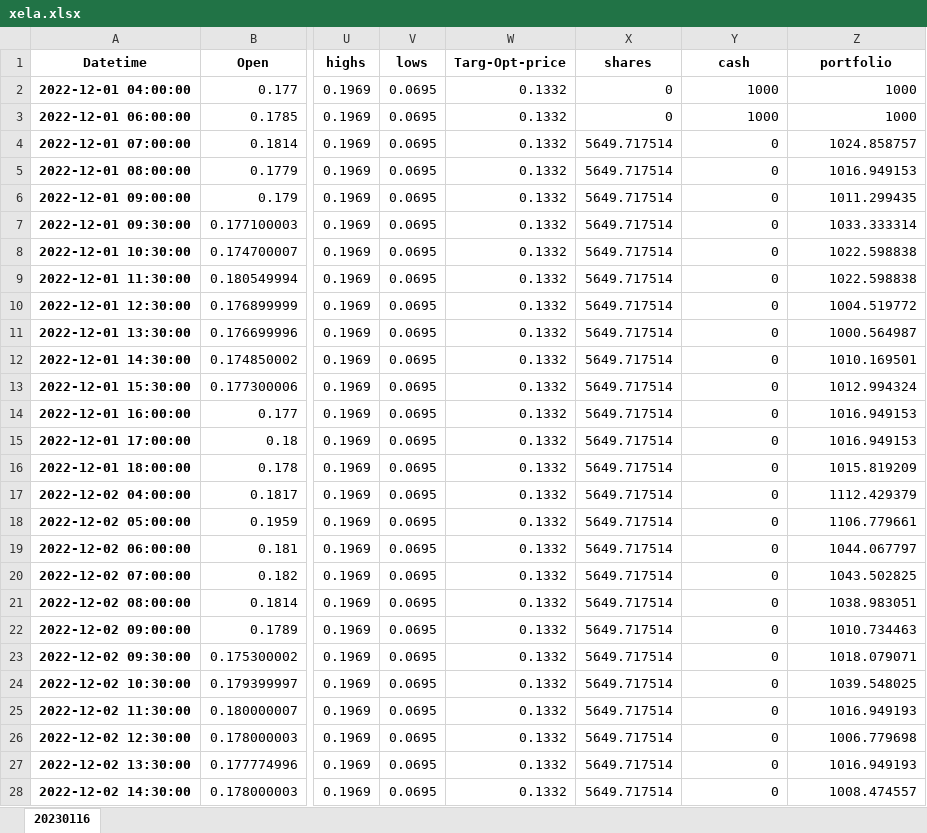
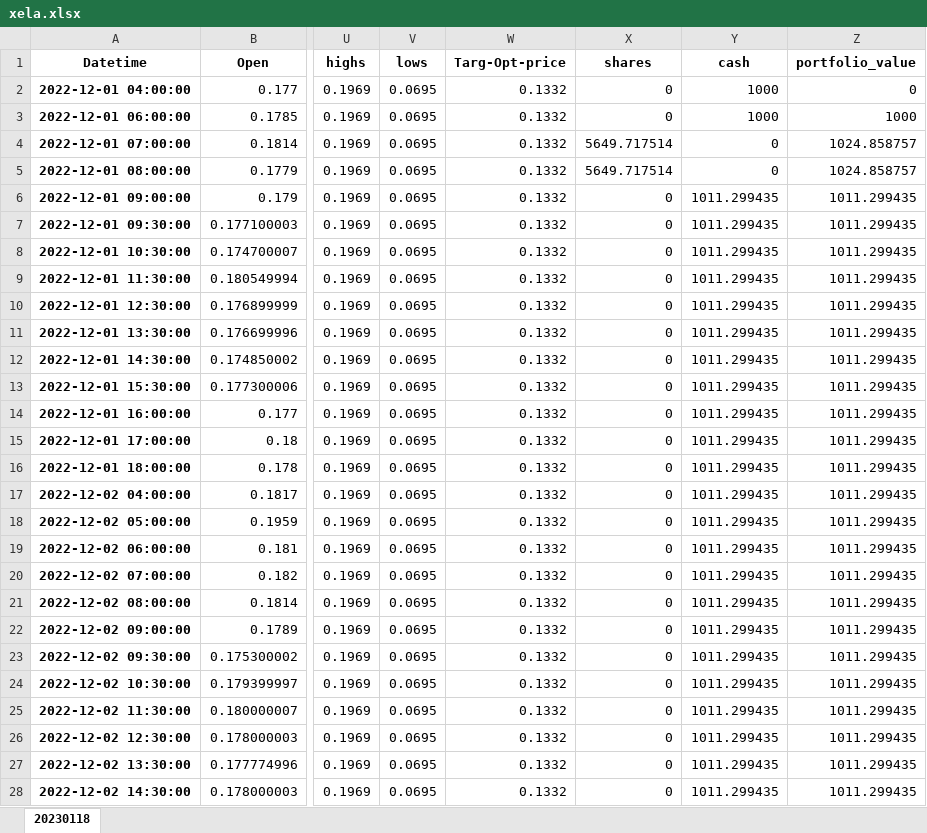
Before and after one commit to akt231/qflTradeBot, an Excel workbook: results/xela.xlsx, sheet 20230118, drawn as a sheet; only a part is shown, gaps mark what is left out; values as stored, in another font and other column widths than the file's, no borders; the diff covers the shown part only; the diff names each change by its address in the sheet, - before the commit and + after, or states it on an @@ line.

```diff
--- a/results/xela.xlsx (sheet 20230118)
+++ b/results/xela.xlsx (sheet 20230118)
-sheet tab: 20230116
+sheet tab: 20230118
-Z1: portfolio
+Z1: portfolio_value
-Z2 (portfolio_value): 1000
+Z2 (portfolio_value): 0
-Z5 (portfolio_value): 1016.949153
+Z5 (portfolio_value): 1024.858757
-X6:X28 (shares): 5649.717514
+X6:X28 (shares): 0
-Y6:Y28 (cash): 0
+Y6:Y28 (cash): 1011.299435
-Z7 (portfolio_value): 1033.333314
+Z7 (portfolio_value): 1011.299435
-Z8:Z9 (portfolio_value): 1022.598838
+Z8:Z9 (portfolio_value): 1011.299435
-Z10 (portfolio_value): 1004.519772
+Z10 (portfolio_value): 1011.299435
-Z11 (portfolio_value): 1000.564987
+Z11 (portfolio_value): 1011.299435
-Z12 (portfolio_value): 1010.169501
+Z12 (portfolio_value): 1011.299435
-Z13 (portfolio_value): 1012.994324
+Z13 (portfolio_value): 1011.299435
-Z14:Z15 (portfolio_value): 1016.949153
+Z14:Z15 (portfolio_value): 1011.299435
-Z16 (portfolio_value): 1015.819209
+Z16 (portfolio_value): 1011.299435
-Z17 (portfolio_value): 1112.429379
+Z17 (portfolio_value): 1011.299435
-Z18 (portfolio_value): 1106.779661
+Z18 (portfolio_value): 1011.299435
-Z19 (portfolio_value): 1044.067797
+Z19 (portfolio_value): 1011.299435
-Z20 (portfolio_value): 1043.502825
+Z20 (portfolio_value): 1011.299435
-Z21 (portfolio_value): 1038.983051
+Z21 (portfolio_value): 1011.299435
-Z22 (portfolio_value): 1010.734463
+Z22 (portfolio_value): 1011.299435
-Z23 (portfolio_value): 1018.079071
+Z23 (portfolio_value): 1011.299435
-Z24 (portfolio_value): 1039.548025
+Z24 (portfolio_value): 1011.299435
-Z25 (portfolio_value): 1016.949193
+Z25 (portfolio_value): 1011.299435
-Z26 (portfolio_value): 1006.779698
+Z26 (portfolio_value): 1011.299435
-Z27 (portfolio_value): 1016.949193
+Z27 (portfolio_value): 1011.299435
-Z28 (portfolio_value): 1008.474557
+Z28 (portfolio_value): 1011.299435
```
Also changed, not shown: 1297 edited cells elsewhere in this sheet, results/nvos.xlsx, results/otrk.xlsx, 1 other file.
